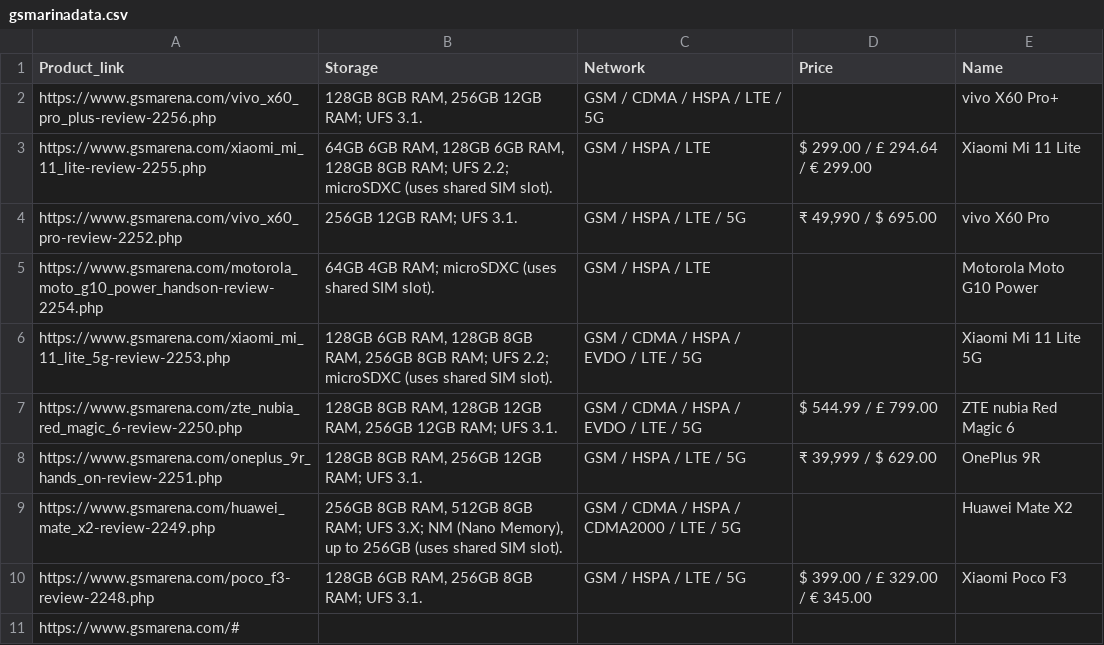
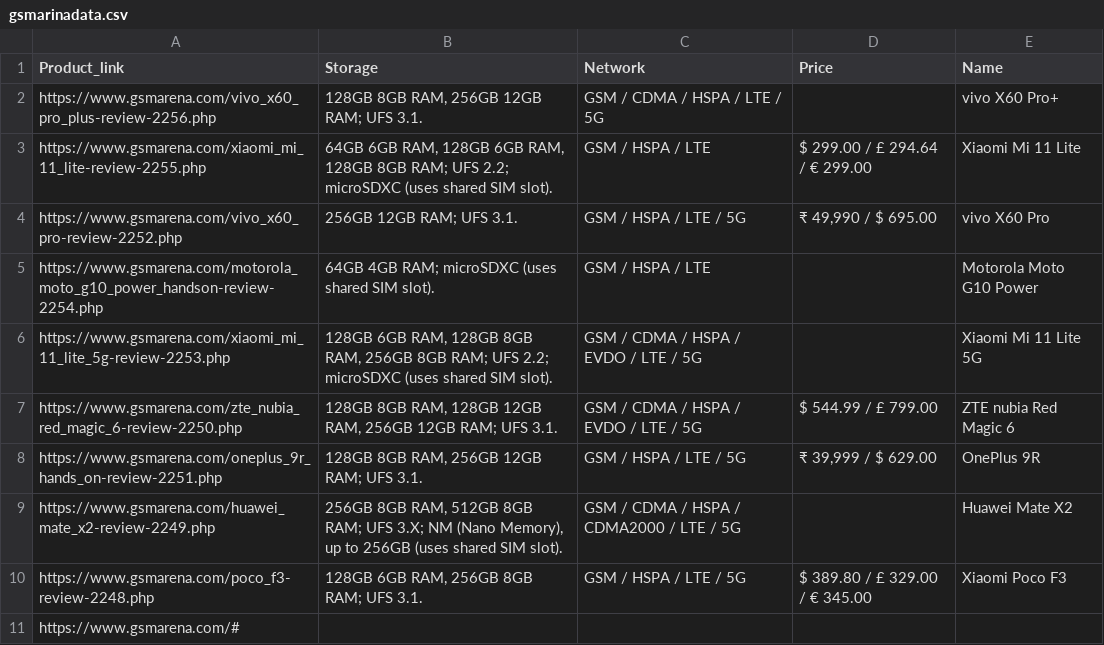
Before and after one commit to hima-del/Learn_Python, a CSV file: gsmarinadata.csv, drawn as a sheet.

```diff
--- a/gsmarinadata.csv
+++ b/gsmarinadata.csv
@@ -9,3 +9,3 @@ https://www.gsmarena.com/oneplus_9r_hands_on-review-2251.php," 128GB 8GB RAM, 25
 https://www.gsmarena.com/huawei_mate_x2-review-2249.php," 256GB 8GB RAM, 512GB 8GB RAM; UFS 3.X; NM (Nano Memory), up to 256GB (uses shared SIM slot).",GSM / CDMA / HSPA / CDMA2000 / LTE / 5G,,Huawei Mate X2
-https://www.gsmarena.com/poco_f3-review-2248.php," 128GB 6GB RAM, 256GB 8GB RAM; UFS 3.1.",GSM / HSPA / LTE / 5G,$ 399.00 / £ 329.00 / € 345.00,Xiaomi Poco F3
+https://www.gsmarena.com/poco_f3-review-2248.php," 128GB 6GB RAM, 256GB 8GB RAM; UFS 3.1.",GSM / HSPA / LTE / 5G,$ 389.80 / £ 329.00 / € 345.00,Xiaomi Poco F3
 https://www.gsmarena.com/#,,,,
```
Also changed, not shown: 2 other files.
